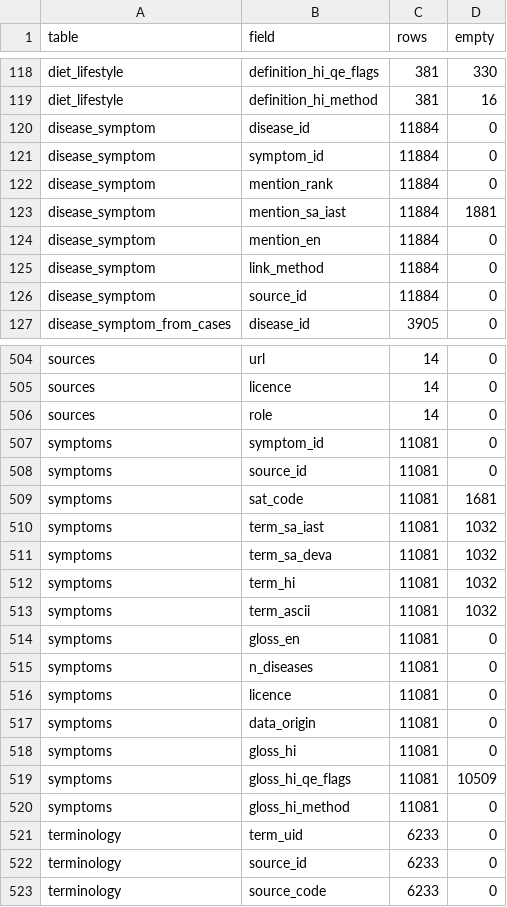
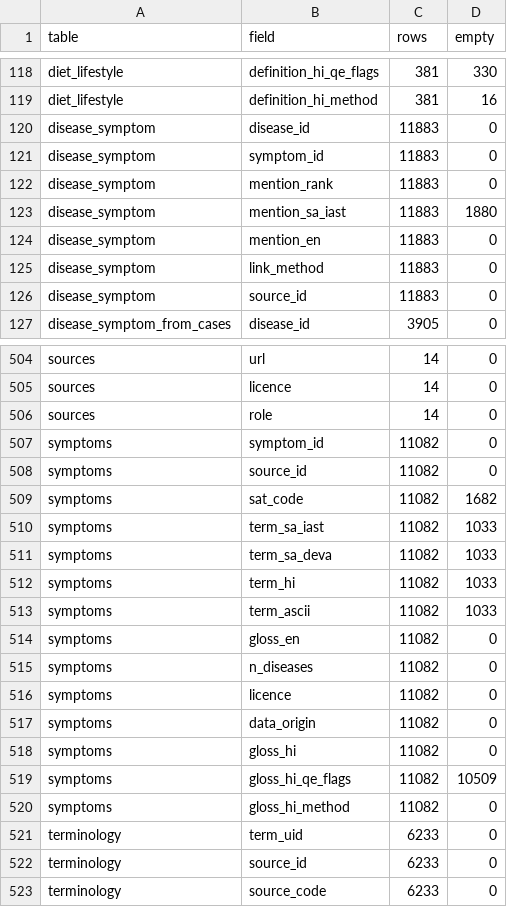
Before and after one commit to IAbdullahSlash/Ayurveda-dataset, a CSV file: reports/revision_audit/missingness.csv, drawn as a sheet; only a part is shown, gaps mark what is left out.

```diff
--- a/reports/revision_audit/missingness.csv
+++ b/reports/revision_audit/missingness.csv
@@ -119,9 +119,9 @@ diet_lifestyle,definition_hi_qe_flags,381,330
 diet_lifestyle,definition_hi_method,381,16
-disease_symptom,disease_id,11884,0
-disease_symptom,symptom_id,11884,0
-disease_symptom,mention_rank,11884,0
-disease_symptom,mention_sa_iast,11884,1881
-disease_symptom,mention_en,11884,0
-disease_symptom,link_method,11884,0
-disease_symptom,source_id,11884,0
+disease_symptom,disease_id,11883,0
+disease_symptom,symptom_id,11883,0
+disease_symptom,mention_rank,11883,0
+disease_symptom,mention_sa_iast,11883,1880
+disease_symptom,mention_en,11883,0
+disease_symptom,link_method,11883,0
+disease_symptom,source_id,11883,0
 disease_symptom_from_cases,disease_id,3905,0
@@ -506,16 +506,16 @@ sources,licence,14,0
 sources,role,14,0
-symptoms,symptom_id,11081,0
-symptoms,source_id,11081,0
-symptoms,sat_code,11081,1681
-symptoms,term_sa_iast,11081,1032
-symptoms,term_sa_deva,11081,1032
-symptoms,term_hi,11081,1032
-symptoms,term_ascii,11081,1032
-symptoms,gloss_en,11081,0
-symptoms,n_diseases,11081,0
-symptoms,licence,11081,0
-symptoms,data_origin,11081,0
-symptoms,gloss_hi,11081,0
-symptoms,gloss_hi_qe_flags,11081,10509
-symptoms,gloss_hi_method,11081,0
+symptoms,symptom_id,11082,0
+symptoms,source_id,11082,0
+symptoms,sat_code,11082,1682
+symptoms,term_sa_iast,11082,1033
+symptoms,term_sa_deva,11082,1033
+symptoms,term_hi,11082,1033
+symptoms,term_ascii,11082,1033
+symptoms,gloss_en,11082,0
+symptoms,n_diseases,11082,0
+symptoms,licence,11082,0
+symptoms,data_origin,11082,0
+symptoms,gloss_hi,11082,0
+symptoms,gloss_hi_qe_flags,11082,10509
+symptoms,gloss_hi_method,11082,0
 terminology,term_uid,6233,0
```
Also changed, not shown: reports/revision_audit/symptom_edge_review_sample.csv, reports/revision_audit/symptom_extraction_changes.csv, 14 other files.
